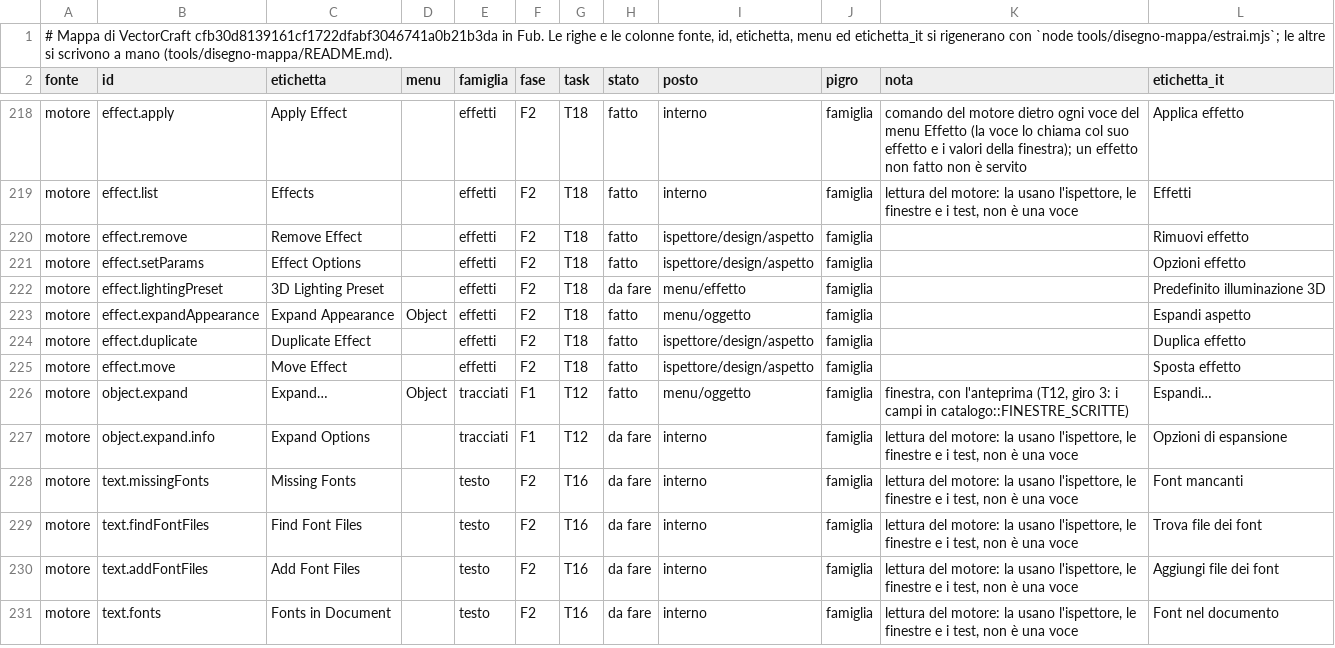
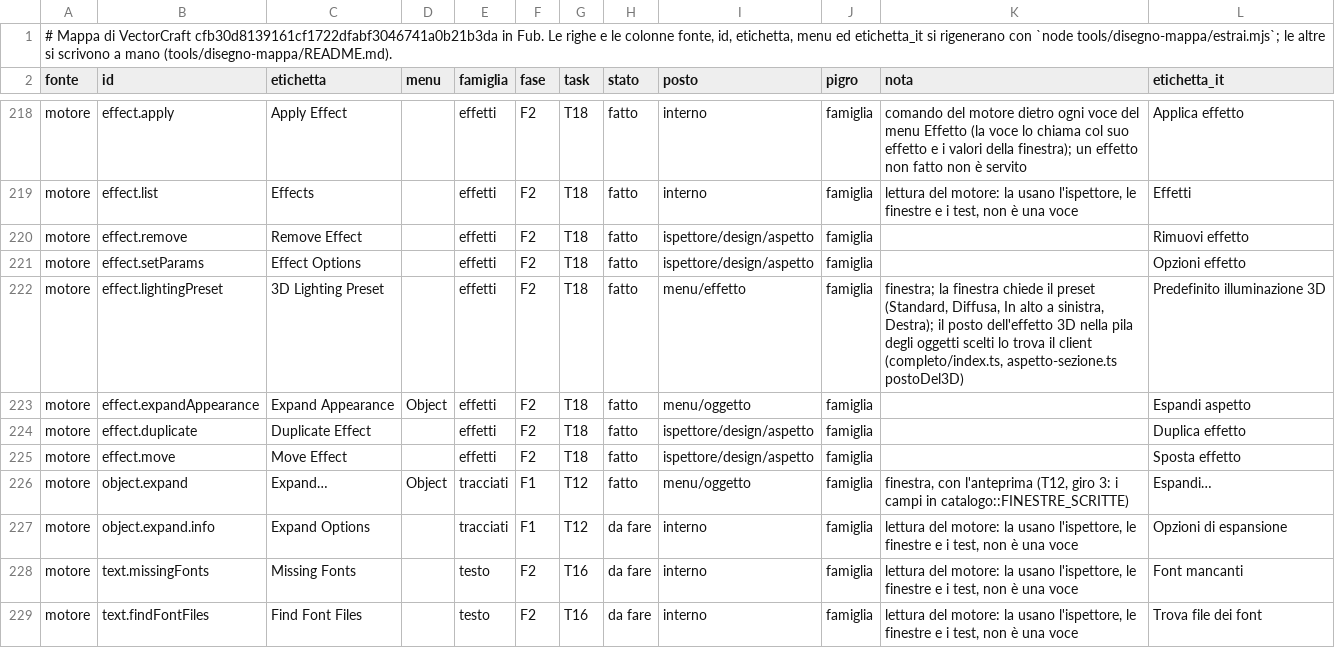
Before and after one commit to Fubeo/Fub, a TSV file: crates/fub-disegno/mappa.tsv, drawn as a sheet; only a part is shown, gaps mark what is left out; the shorter side is filled out with more unchanged rows.

Commit message:
feat(disegno): Predefinito illuminazione 3D dal menu Effetto, e prova dei tasti con un tasto davvero sbagliato

```diff
--- a/crates/fub-disegno/mappa.tsv
+++ b/crates/fub-disegno/mappa.tsv
@@ -221,3 +221,3 @@ motore	effect.remove	Remove Effect		effetti	F2	T18	fatto	ispettore/design/aspett
 motore	effect.setParams	Effect Options		effetti	F2	T18	fatto	ispettore/design/aspetto	famiglia		Opzioni effetto
-motore	effect.lightingPreset	3D Lighting Preset		effetti	F2	T18	da fare	menu/effetto	famiglia		Predefinito illuminazione 3D
+motore	effect.lightingPreset	3D Lighting Preset		effetti	F2	T18	fatto	menu/effetto	famiglia	finestra; la finestra chiede il preset (Standard, Diffusa, In alto a sinistra, Destra); il posto dell'effetto 3D nella pila degli oggetti scelti lo trova il client (completo/index.ts, aspetto-sezione.ts postoDel3D)	Predefinito illuminazione 3D
 motore	effect.expandAppearance	Expand Appearance	Object	effetti	F2	T18	fatto	menu/oggetto	famiglia		Espandi aspetto
```
Also changed, not shown: 15 other files.
